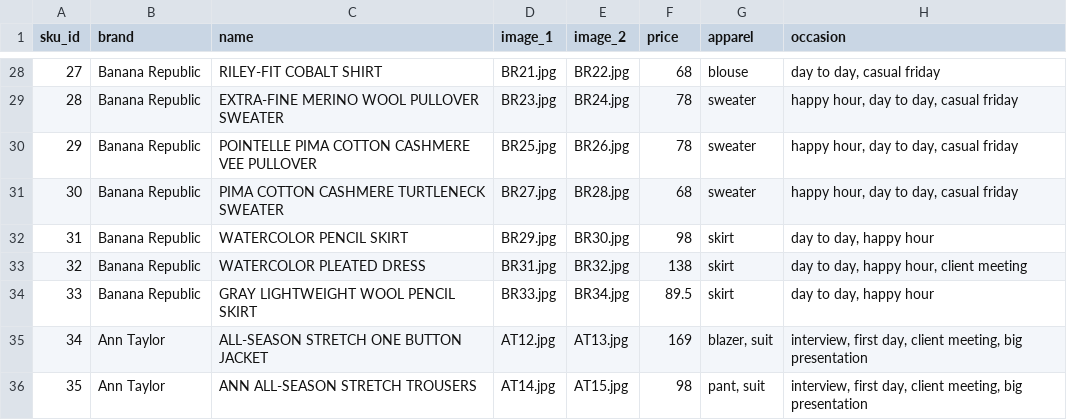
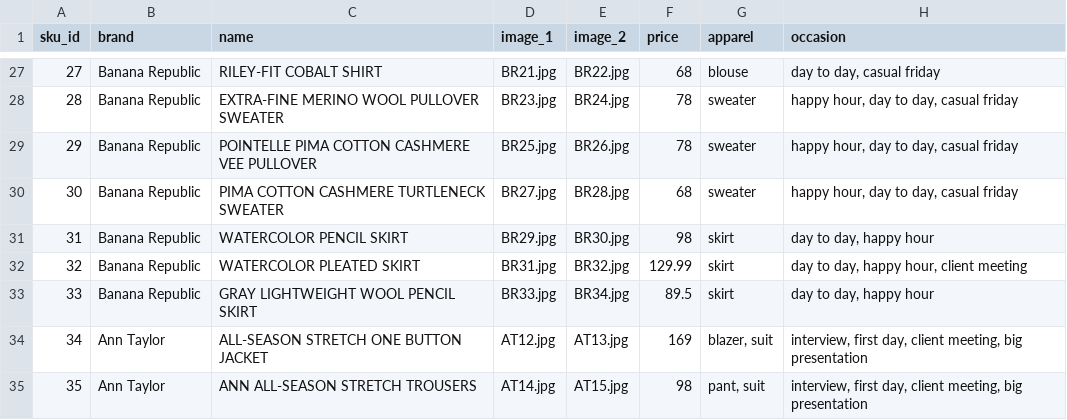
Before and after one commit to cqw1/Eight2Five, a CSV file: sku_database_v1.csv, drawn as a sheet; only a part is shown, gaps mark what is left out; addresses are those after the commit; the diff covers the shown part only; the diff names each change by its address in the sheet, - before the commit and + after, or states it on an @@ line.

```diff
--- a/sku_database_v1.csv
+++ b/sku_database_v1.csv
-C32 (name): WATERCOLOR PLEATED DRESS
+C32 (name): WATERCOLOR PLEATED SKIRT
-F32 (price): 138
+F32 (price): 129.99
```
Also changed, not shown: 6 removed rows and 3 edited cells elsewhere in this file, www_database.csv, 4 other files.
